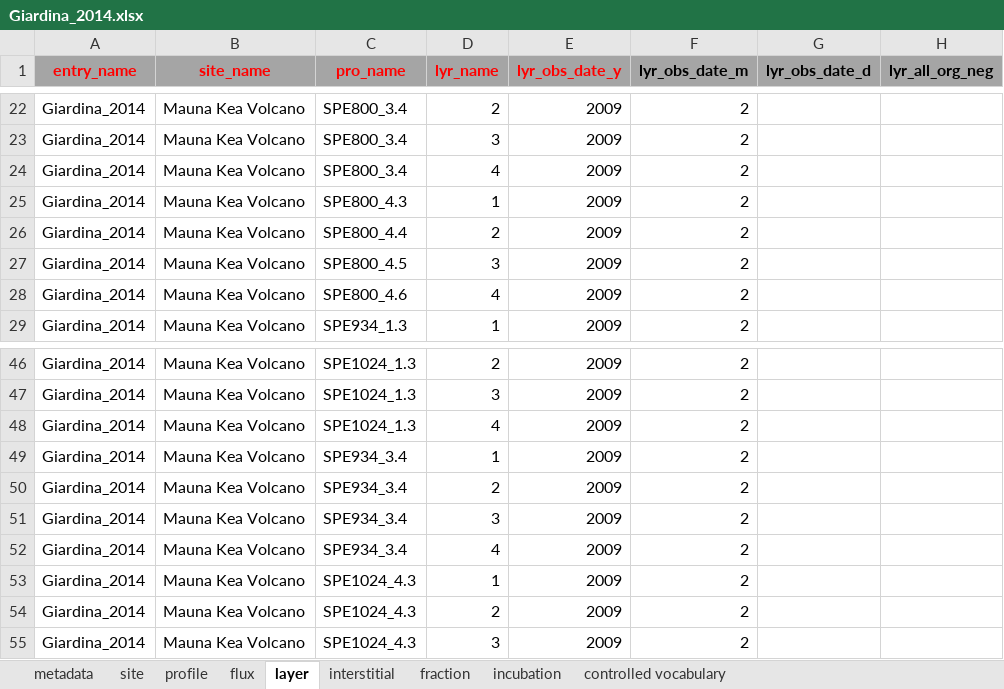
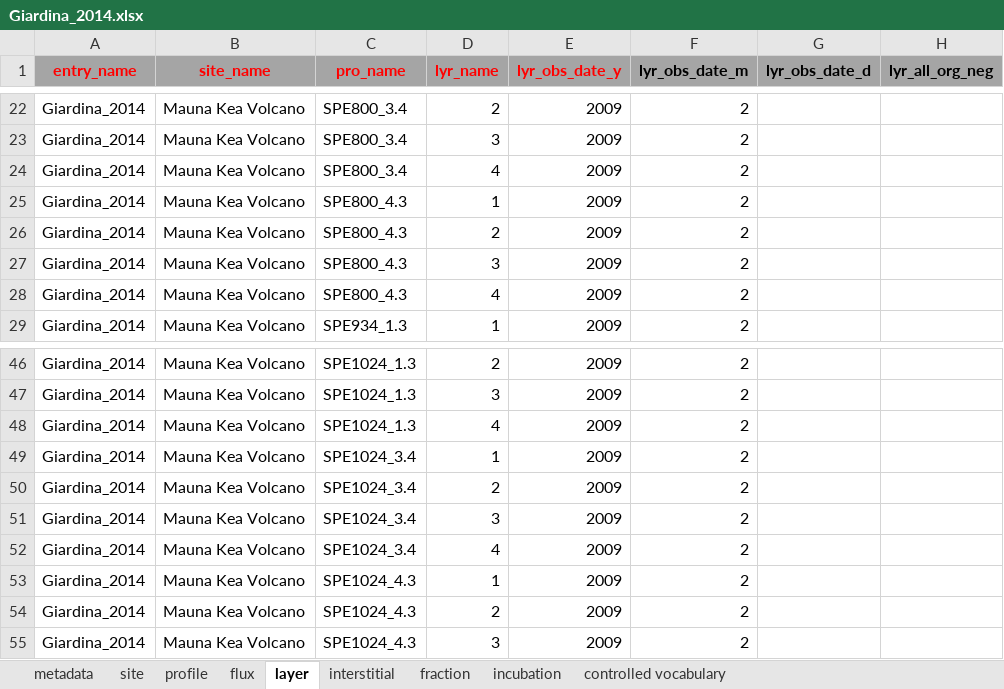
Before and after one commit to SophievF/ISRaD, an Excel workbook: ISRaD_data_files/Giardina_2014.xlsx, sheet layer, drawn as a sheet; only a part is shown, gaps mark what is left out; values as stored, in another font and other column widths than the file's, no borders; the diff names each change by its address in the sheet, - before the commit and + after, or states it on an @@ line.

```diff
--- a/ISRaD_data_files/Giardina_2014.xlsx (sheet layer)
+++ b/ISRaD_data_files/Giardina_2014.xlsx (sheet layer)
-C26 (pro_name): SPE800_4.4
+C26 (pro_name): SPE800_4.3
-C27 (pro_name): SPE800_4.5
+C27 (pro_name): SPE800_4.3
-C28 (pro_name): SPE800_4.6
+C28 (pro_name): SPE800_4.3
-C49:C52 (pro_name): SPE934_3.4
+C49:C52 (pro_name): SPE1024_3.4
```
Also changed, not shown: sheet fraction, ISRaD_data_files/Doetterl_2021_Bukombe_2021_Reichenbach_2021.xlsx, ISRaD_data_files/Schwartz_1992_SvF.xlsx, 11 other files.
